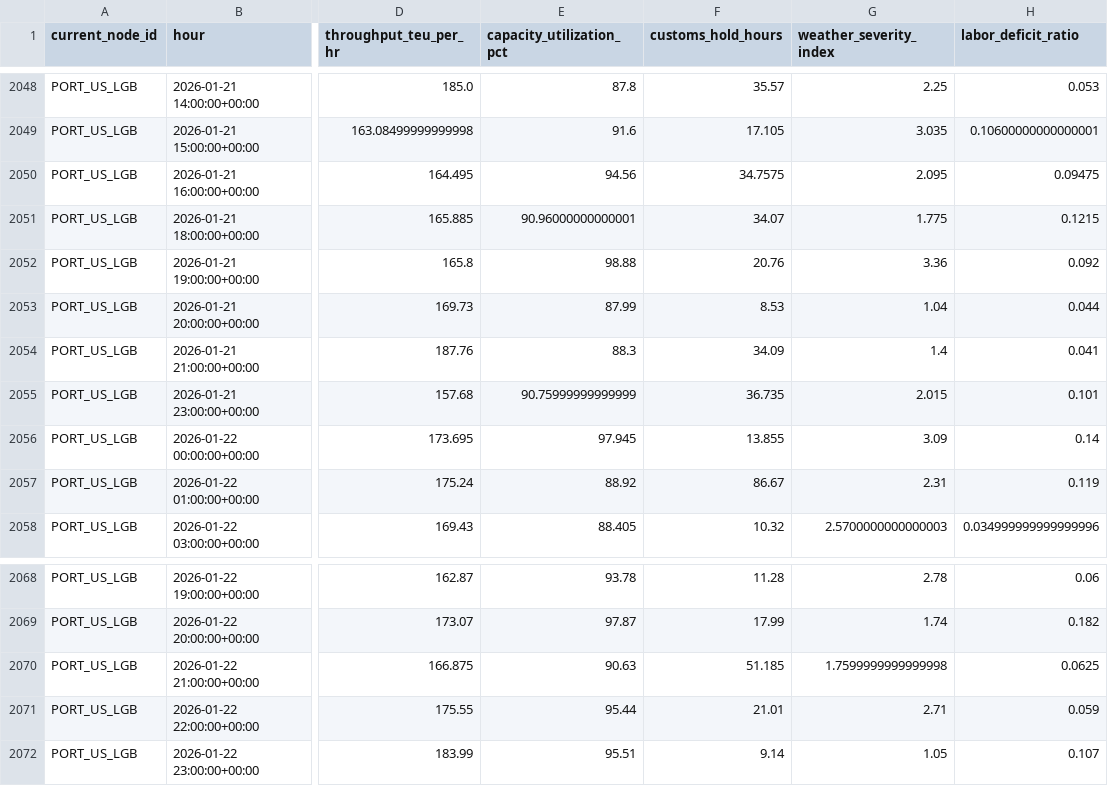
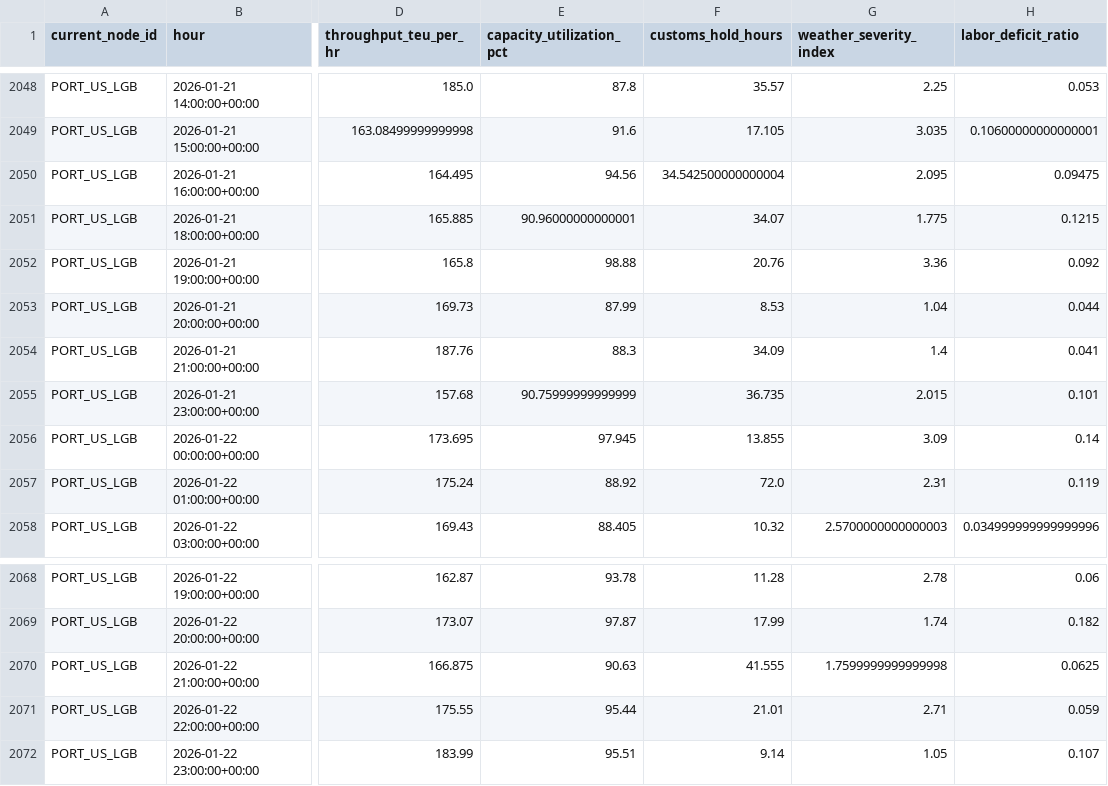
Before and after one commit to ayyapparaja227-arch/supply-chain-bottleneck-prediction, a CSV file: Stage02_DL/data/hourly_node_telemetry.csv, drawn as a sheet; only a part is shown, gaps mark what is left out; the diff covers the shown part only; the diff names each change by its address in the sheet, - before the commit and + after, or states it on an @@ line.

```diff
--- a/Stage02_DL/data/hourly_node_telemetry.csv
+++ b/Stage02_DL/data/hourly_node_telemetry.csv
-F2050 (customs_hold_hours): 34.7575
+F2050 (customs_hold_hours): 34.542500000000004
-F2057 (customs_hold_hours): 86.67
+F2057 (customs_hold_hours): 72.0
-F2070 (customs_hold_hours): 51.185
+F2070 (customs_hold_hours): 41.555
```
Also changed, not shown: 5 edited cells elsewhere in this file, Stage02_DL/data/prepared_dataset.csv, 4 other files.
